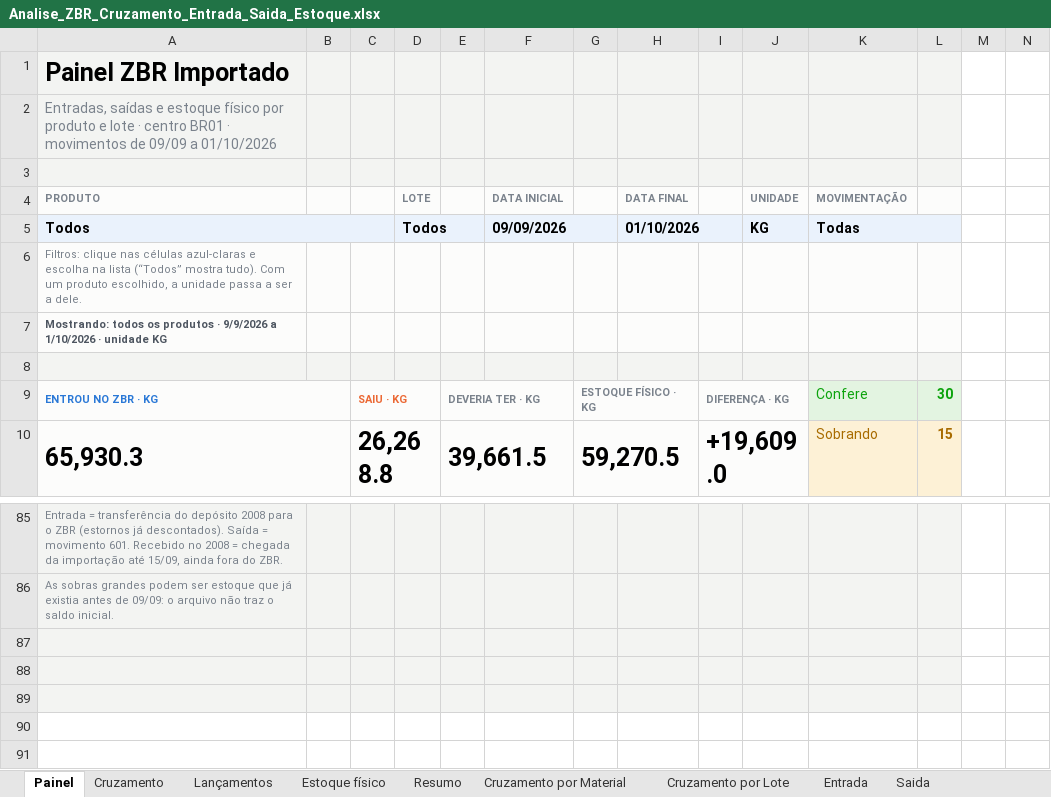
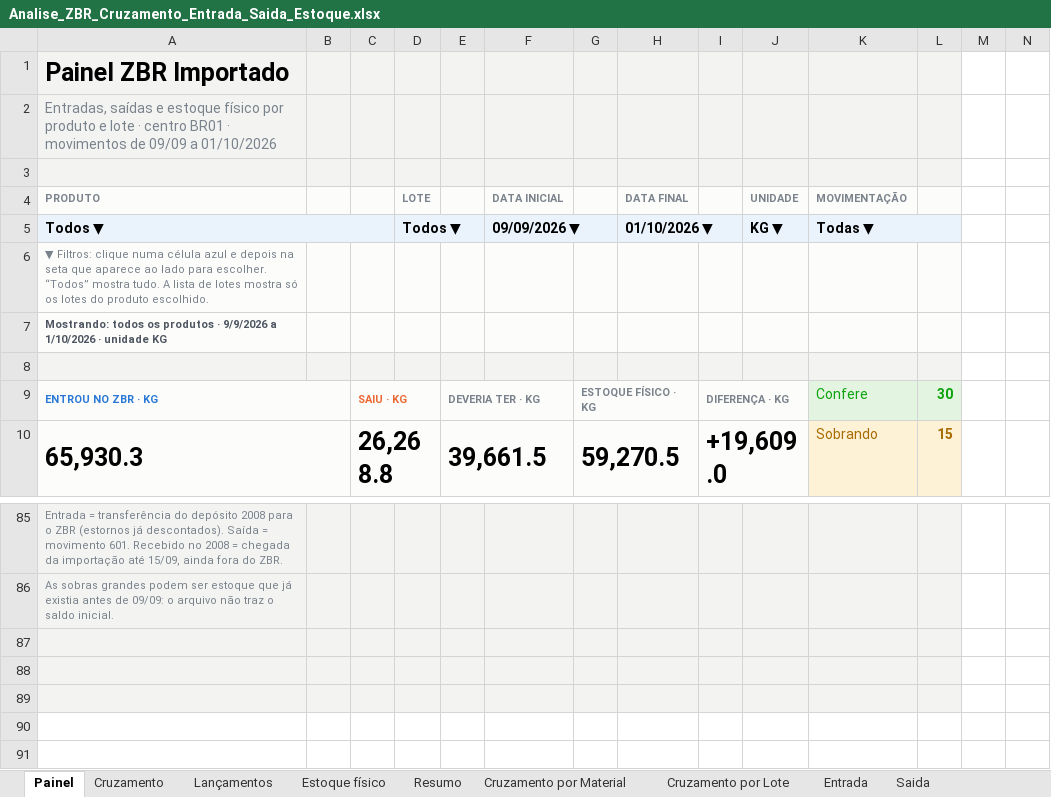
Before and after one commit to aferreir35-afk/automatiza-o-planilha, an Excel workbook: planilhas/Analise_ZBR_Cruzamento_Entrada_Saida_Estoque.xlsx, sheet Painel, drawn as a sheet; only a part is shown, gaps mark what is left out; the shorter side is filled out with more unchanged rows; values as stored, in another font and other column widths than the file's, no borders; charts and pictures and conditional formats not drawn; removed rows and columns are numbered as before the commit, all else as after; rows hold the shown columns only; the diff names each change by its address in the sheet, - before the commit and + after, or states it on an @@ line.

```diff
--- a/planilhas/Analise_ZBR_Cruzamento_Entrada_Saida_Estoque.xlsx (sheet Painel)
+++ b/planilhas/Analise_ZBR_Cruzamento_Entrada_Saida_Estoque.xlsx (sheet Painel)
-row 5: Todos |  |  | Todos |  | 09/09/2026 |  | 01/10/2026 |  | KG | Todas
+row 5: Todos ▼ |  |  | Todos ▼ |  | 09/09/2026 ▼ |  | 01/10/2026 ▼ |  | KG ▼ | Todas ▼
-A6: Filtros: clique nas células azul-claras e escolha na lista (“Todos” mostra tudo). Com um produto escolhido, a unidade passa a ser a dele.
+A6: ▼ Filtros: clique numa célula azul e depois na seta que aparece ao lado para escolher. “Todos” mostra tudo. A lista de lotes mostra só os lotes do produto escolhido.
+row 87: (empty)
-A90:L90 fill: #F3F4F2
+A90:L90 fill: none
```
Also changed, not shown: hidden cells, charts or pictures.
